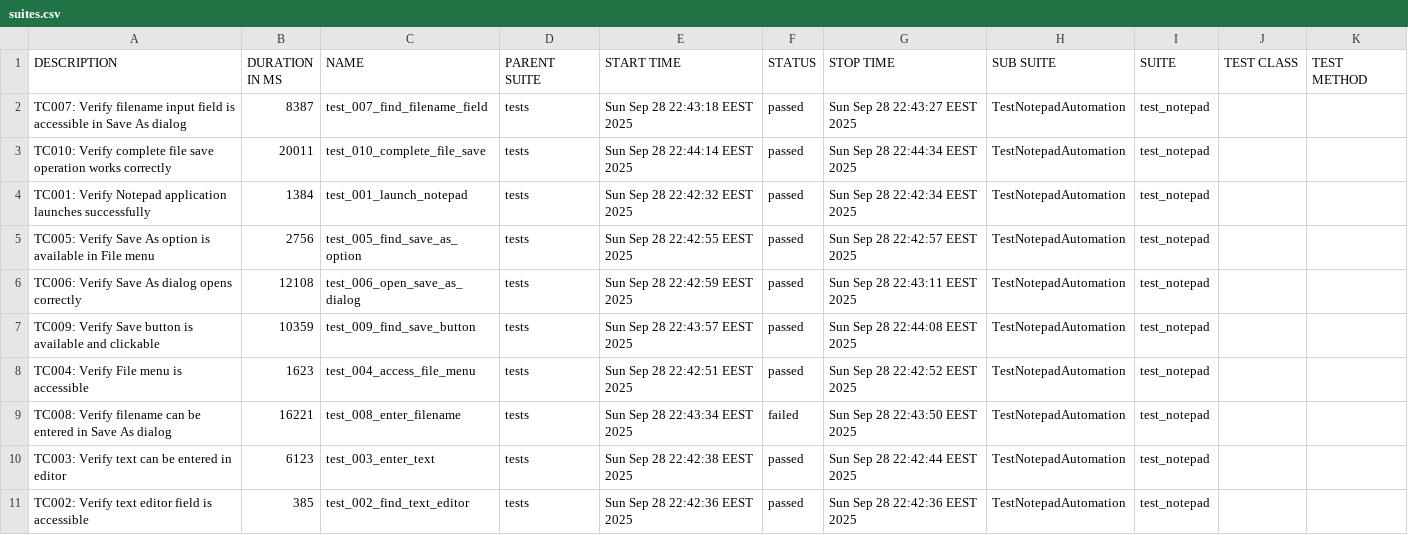
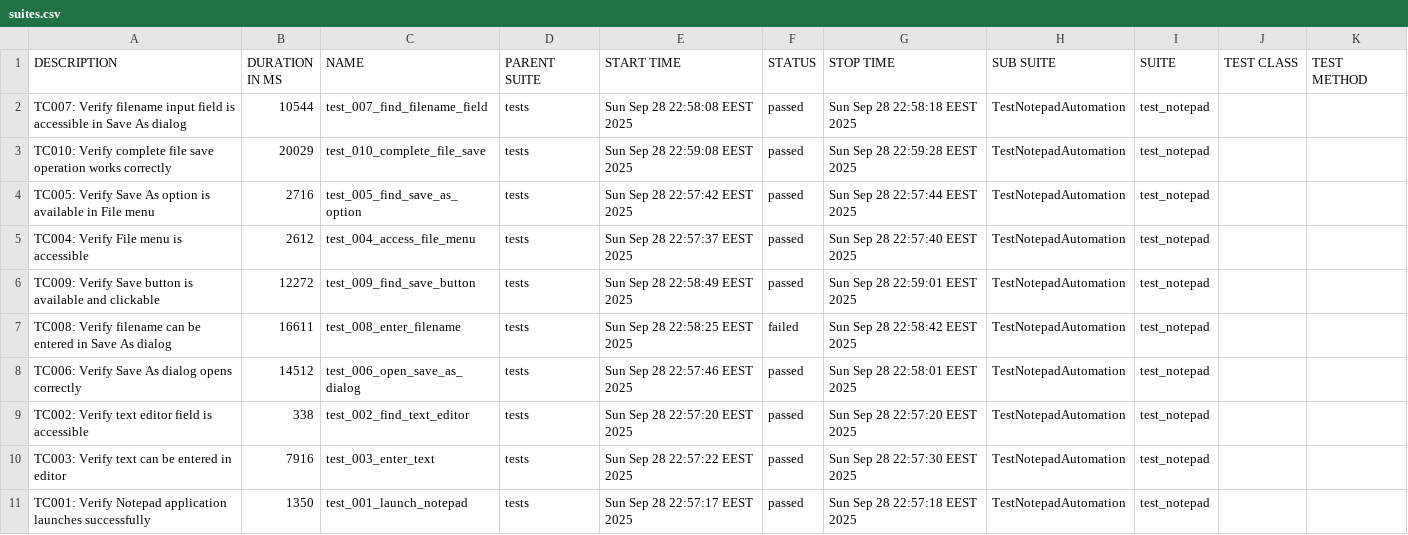
Before and after one commit to teppoaland/git_storage, a CSV file: allure-history/notepad-tests/data/suites.csv, drawn as a sheet.

Commit message:
Update notepad tests and Allure report - Build 20250928.43

```diff
--- a/allure-history/notepad-tests/data/suites.csv
+++ b/allure-history/notepad-tests/data/suites.csv
@@ -1,11 +1,11 @@
 "DESCRIPTION","DURATION IN MS","NAME","PARENT SUITE","START TIME","STATUS","STOP TIME","SUB SUITE","SUITE","TEST CLASS","TEST METHOD"
-"TC007: Verify filename input field is accessible in Save As dialog","8387","test_007_find_filename_field","tests","Sun Sep 28 22:43:18 EEST 2025","passed","Sun Sep 28 22:43:27 EEST 2025","TestNotepadAutomation","test_notepad","",""
-"TC010: Verify complete file save operation works correctly","20011","test_010_complete_file_save","tests","Sun Sep 28 22:44:14 EEST 2025","passed","Sun Sep 28 22:44:34 EEST 2025","TestNotepadAutomation","test_notepad","",""
-"TC001: Verify Notepad application launches successfully","1384","test_001_launch_notepad","tests","Sun Sep 28 22:42:32 EEST 2025","passed","Sun Sep 28 22:42:34 EEST 2025","TestNotepadAutomation","test_notepad","",""
-"TC005: Verify Save As option is available in File menu","2756","test_005_find_save_as_option","tests","Sun Sep 28 22:42:55 EEST 2025","passed","Sun Sep 28 22:42:57 EEST 2025","TestNotepadAutomation","test_notepad","",""
-"TC006: Verify Save As dialog opens correctly","12108","test_006_open_save_as_dialog","tests","Sun Sep 28 22:42:59 EEST 2025","passed","Sun Sep 28 22:43:11 EEST 2025","TestNotepadAutomation","test_notepad","",""
-"TC009: Verify Save button is available and clickable","10359","test_009_find_save_button","tests","Sun Sep 28 22:43:57 EEST 2025","passed","Sun Sep 28 22:44:08 EEST 2025","TestNotepadAutomation","test_notepad","",""
-"TC004: Verify File menu is accessible","1623","test_004_access_file_menu","tests","Sun Sep 28 22:42:51 EEST 2025","passed","Sun Sep 28 22:42:52 EEST 2025","TestNotepadAutomation","test_notepad","",""
-"TC008: Verify filename can be entered in Save As dialog","16221","test_008_enter_filename","tests","Sun Sep 28 22:43:34 EEST 2025","failed","Sun Sep 28 22:43:50 EEST 2025","TestNotepadAutomation","test_notepad","",""
-"TC003: Verify text can be entered in editor","6123","test_003_enter_text","tests","Sun Sep 28 22:42:38 EEST 2025","passed","Sun Sep 28 22:42:44 EEST 2025","TestNotepadAutomation","test_notepad","",""
-"TC002: Verify text editor field is accessible","385","test_002_find_text_editor","tests","Sun Sep 28 22:42:36 EEST 2025","passed","Sun Sep 28 22:42:36 EEST 2025","TestNotepadAutomation","test_notepad","",""
+"TC007: Verify filename input field is accessible in Save As dialog","10544","test_007_find_filename_field","tests","Sun Sep 28 22:58:08 EEST 2025","passed","Sun Sep 28 22:58:18 EEST 2025","TestNotepadAutomation","test_notepad","",""
+"TC010: Verify complete file save operation works correctly","20029","test_010_complete_file_save","tests","Sun Sep 28 22:59:08 EEST 2025","passed","Sun Sep 28 22:59:28 EEST 2025","TestNotepadAutomation","test_notepad","",""
+"TC005: Verify Save As option is available in File menu","2716","test_005_find_save_as_option","tests","Sun Sep 28 22:57:42 EEST 2025","passed","Sun Sep 28 22:57:44 EEST 2025","TestNotepadAutomation","test_notepad","",""
+"TC004: Verify File menu is accessible","2612","test_004_access_file_menu","tests","Sun Sep 28 22:57:37 EEST 2025","passed","Sun Sep 28 22:57:40 EEST 2025","TestNotepadAutomation","test_notepad","",""
+"TC009: Verify Save button is available and clickable","12272","test_009_find_save_button","tests","Sun Sep 28 22:58:49 EEST 2025","passed","Sun Sep 28 22:59:01 EEST 2025","TestNotepadAutomation","test_notepad","",""
+"TC008: Verify filename can be entered in Save As dialog","16611","test_008_enter_filename","tests","Sun Sep 28 22:58:25 EEST 2025","failed","Sun Sep 28 22:58:42 EEST 2025","TestNotepadAutomation","test_notepad","",""
+"TC006: Verify Save As dialog opens correctly","14512","test_006_open_save_as_dialog","tests","Sun Sep 28 22:57:46 EEST 2025","passed","Sun Sep 28 22:58:01 EEST 2025","TestNotepadAutomation","test_notepad","",""
+"TC002: Verify text editor field is accessible","338","test_002_find_text_editor","tests","Sun Sep 28 22:57:20 EEST 2025","passed","Sun Sep 28 22:57:20 EEST 2025","TestNotepadAutomation","test_notepad","",""
+"TC003: Verify text can be entered in editor","7916","test_003_enter_text","tests","Sun Sep 28 22:57:22 EEST 2025","passed","Sun Sep 28 22:57:30 EEST 2025","TestNotepadAutomation","test_notepad","",""
+"TC001: Verify Notepad application launches successfully","1350","test_001_launch_notepad","tests","Sun Sep 28 22:57:17 EEST 2025","passed","Sun Sep 28 22:57:18 EEST 2025","TestNotepadAutomation","test_notepad","",""
```
Also changed, not shown: 38 other files.
